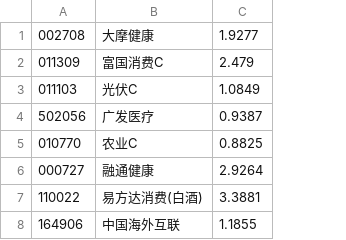
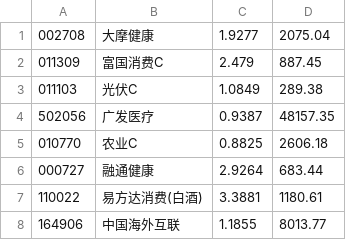
Before and after one commit to ylka/fund, a CSV file: my-code.csv, drawn as a sheet; the diff names each change by its address in the sheet, - before the commit and + after, or states it on an @@ line.

```diff
--- a/my-code.csv
+++ b/my-code.csv
+column D, rows 1-8: 2075.04 | 887.45 | 289.38 | 48157.35 | 2606.18 | 683.44 | 1180.61 | 8013.77
```
Also changed, not shown: 1 other file.
